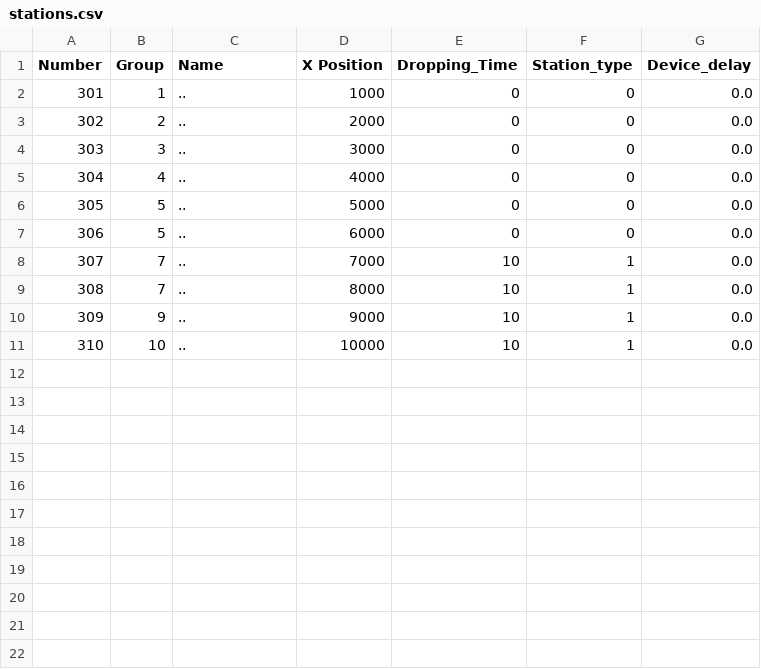
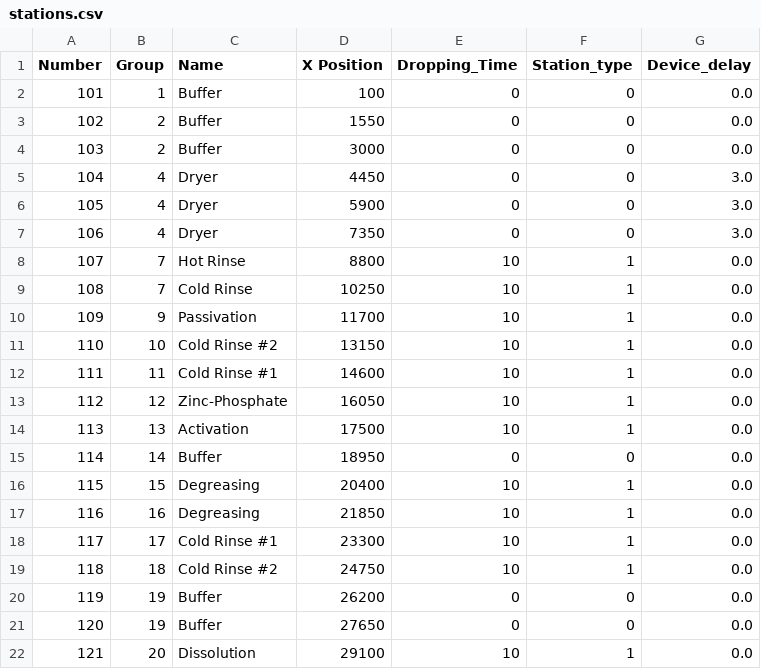
Before and after one commit to PiiJar/Simulation, a CSV file: initialization/stations.csv, drawn as a sheet; removed rows and columns are numbered as before the commit, all else as after; the diff names each change by its address in the sheet, - before the commit and + after, or states it on an @@ line.

```diff
--- a/initialization/stations.csv
+++ b/initialization/stations.csv
@@ column A (Number) renumbered between rows 2 and 11 @@
-C2:C4 (Name): ..
+C2:C4 (Name): Buffer
-D2 (X Position): 1000
+D2 (X Position): 100
-D3 (X Position): 2000
+D3 (X Position): 1550
-B4 (Group): 3
+B4 (Group): 2
-C5 (Name): ..
+C5 (Name): Dryer
-D5 (X Position): 4000
+D5 (X Position): 4450
-G5 (Device_delay): 0.0
+G5 (Device_delay): 3.0
-row 6: 305 | 5 | .. | 5000 | 0 | 0 | 0.0
-row 7: 306 | 5 | .. | 6000 | 0 | 0 | 0.0
+row 6: 105 | 4 | Dryer | 5900 | 0 | 0 | 3.0
+row 7: 106 | 4 | Dryer | 7350 | 0 | 0 | 3.0
-C8 (Name): ..
+C8 (Name): Hot Rinse
-D8 (X Position): 7000
+D8 (X Position): 8800
-C9 (Name): ..
+C9 (Name): Cold Rinse
-D9 (X Position): 8000
+D9 (X Position): 10250
-C10 (Name): ..
+C10 (Name): Passivation
-D10 (X Position): 9000
+D10 (X Position): 11700
-C11 (Name): ..
+C11 (Name): Cold Rinse #2
-D11 (X Position): 10000
+D11 (X Position): 13150
+row 12: 111 | 11 | Cold Rinse #1 | 14600 | 10 | 1 | 0.0
+row 13: 112 | 12 | Zinc-Phosphate | 16050 | 10 | 1 | 0.0
+row 14: 113 | 13 | Activation | 17500 | 10 | 1 | 0.0
+row 15: 114 | 14 | Buffer | 18950 | 0 | 0 | 0.0
+row 16: 115 | 15 | Degreasing | 20400 | 10 | 1 | 0.0
+row 17: 116 | 16 | Degreasing | 21850 | 10 | 1 | 0.0
+row 18: 117 | 17 | Cold Rinse #1 | 23300 | 10 | 1 | 0.0
+row 19: 118 | 18 | Cold Rinse #2 | 24750 | 10 | 1 | 0.0
+row 20: 119 | 19 | Buffer | 26200 | 0 | 0 | 0.0
+row 21: 120 | 19 | Buffer | 27650 | 0 | 0 | 0.0
+row 22: 121 | 20 | Dissolution | 29100 | 10 | 1 | 0.0
```
Also changed, not shown: initialization/production.csv, initialization/transporters.csv, 7 other files.
